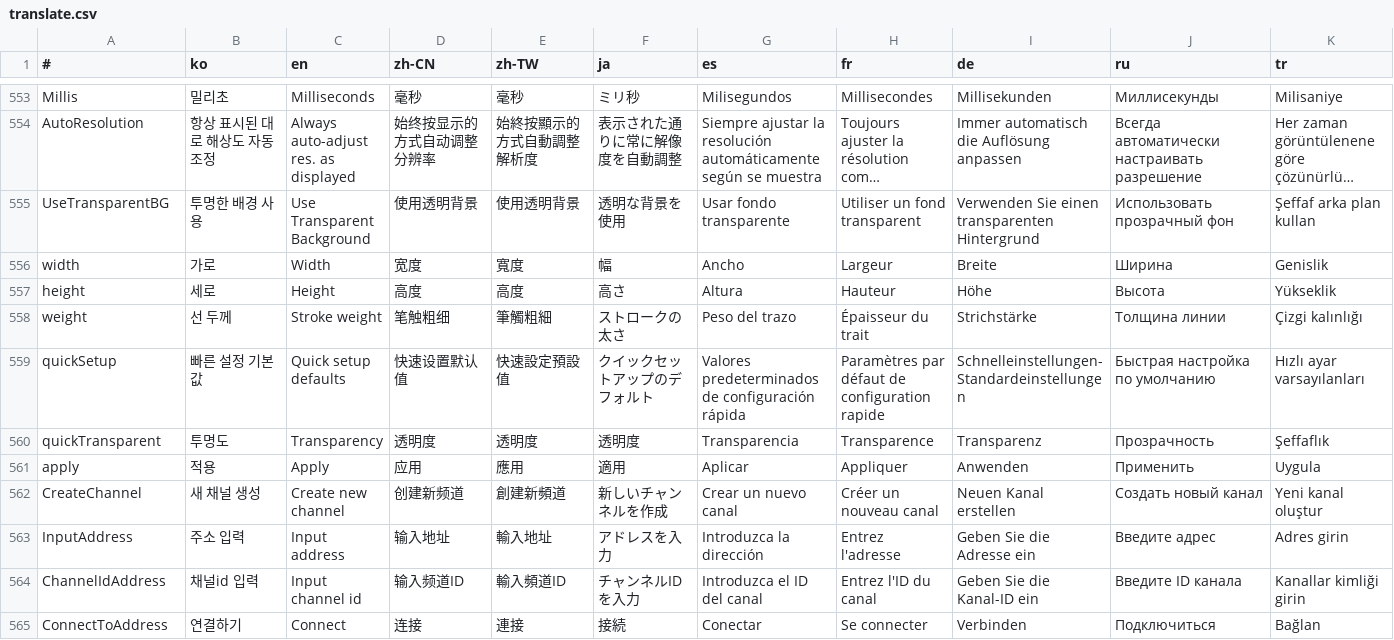
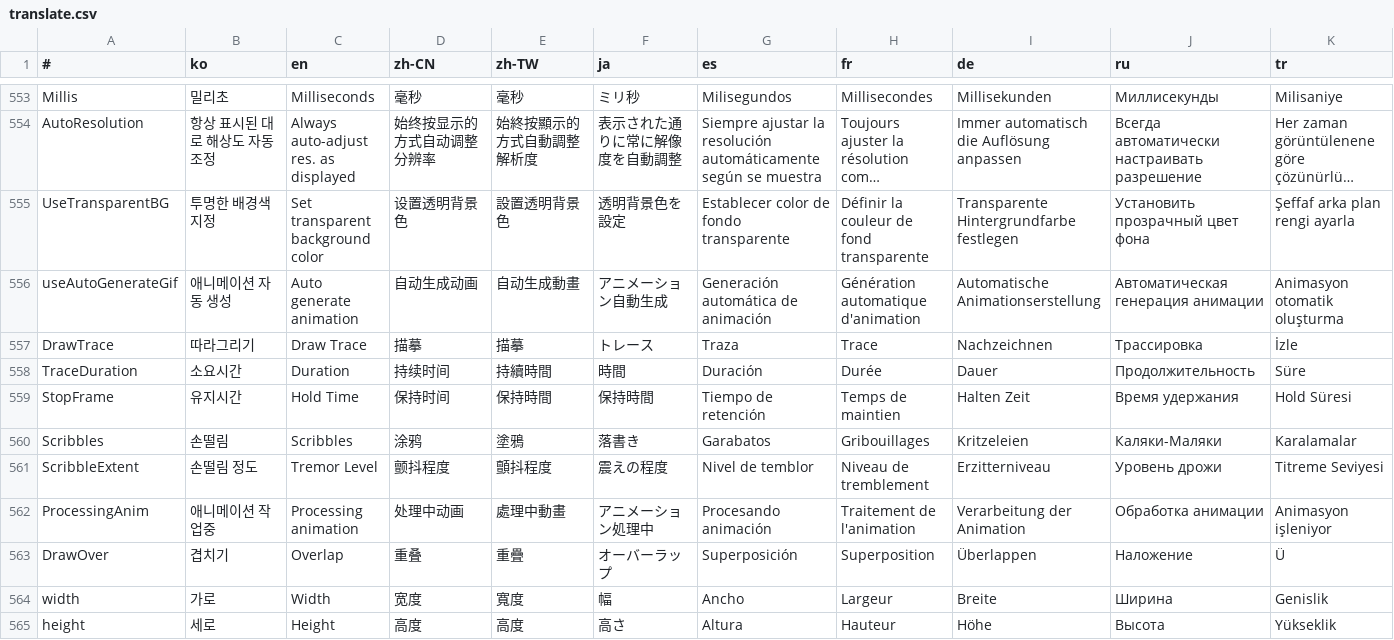
Before and after one commit to is2you2/pjcone_server, a CSV file: uploader/www/assets/data/translate.csv, drawn as a sheet; only a part is shown, gaps mark what is left out; the shorter side is filled out with more unchanged rows; long unchanged cells end in …; rows hold the shown columns only; the diff covers the shown part only; the diff names each change by its address in the sheet, - before the commit and + after, or states it on an @@ line.

```diff
--- a/uploader/www/assets/data/translate.csv
+++ b/uploader/www/assets/data/translate.csv
-B555 (ko): 투명한 배경 사용
+B555 (ko): 투명한 배경색 지정
-C555 (en): Use Transparent Background
+C555 (en): Set transparent background color
-D555 (zh-CN): 使用透明背景
+D555 (zh-CN): 设置透明背景色
-E555 (zh-TW): 使用透明背景
+E555 (zh-TW): 設置透明背景色
-F555 (ja): 透明な背景を使用
+F555 (ja): 透明背景色を設定
-G555 (es): Usar fondo transparente
+G555 (es): Establecer color de fondo transparente
-H555 (fr): Utiliser un fond transparent
+H555 (fr): Définir la couleur de fond transparente
-I555 (de): Verwenden Sie einen transparenten Hintergrund
+I555 (de): Transparente Hintergrundfarbe festlegen
-J555 (ru): Использовать прозрачный фон
+J555 (ru): Установить прозрачный цвет фона
-K555 (tr): Şeffaf arka plan kullan
+K555 (tr): Şeffaf arka plan rengi ayarla
+row 556: useAutoGenerateGif | 애니메이션 자동 생성 | Auto generate animation | 自动生成动画 | 自动生成動畫 | アニメーション自動生成 | Generación automática de animación | Génération automatique d'animation | Automatische Animationserstellung | Автоматическая генерация анимации | Animasyon otomatik oluşturma
+row 557: DrawTrace | 따라그리기 | Draw Trace | 描摹 | 描摹 | トレース | Traza | Trace | Nachzeichnen | Трассировка | İzle
+row 558: TraceDuration | 소요시간 | Duration | 持续时间 | 持續時間 | 時間 | Duración | Durée | Dauer | Продолжительность | Süre
+row 559: StopFrame | 유지시간 | Hold Time | 保持时间 | 保持時間 | 保持時間 | Tiempo de retención | Temps de maintien | Halten Zeit | Время удержания | Hold Süresi
+row 560: Scribbles | 손떨림 | Scribbles | 涂鸦 | 塗鴉 | 落書き | Garabatos | Gribouillages | Kritzeleien | Каляки-Маляки | Karalamalar
+row 561: ScribbleExtent | 손떨림 정도 | Tremor Level | 颤抖程度 | 顫抖程度 | 震えの程度 | Nivel de temblor | Niveau de tremblement | Erzitterniveau | Уровень дрожи | Titreme Seviyesi
+row 562: ProcessingAnim | 애니메이션 작업중 | Processing animation | 处理中动画 | 處理中動畫 | アニメーション処理中 | Procesando animación | Traitement de l'animation | Verarbeitung der Animation | Обработка анимации | Animasyon işleniyor
+row 563: DrawOver | 겹치기 | Overlap | 重叠 | 重疊 | オーバーラップ | Superposición | Superposition | Überlappen | Наложение | Ü
```
Also changed, not shown: 1 edited cell elsewhere in this file, 14 other files.
